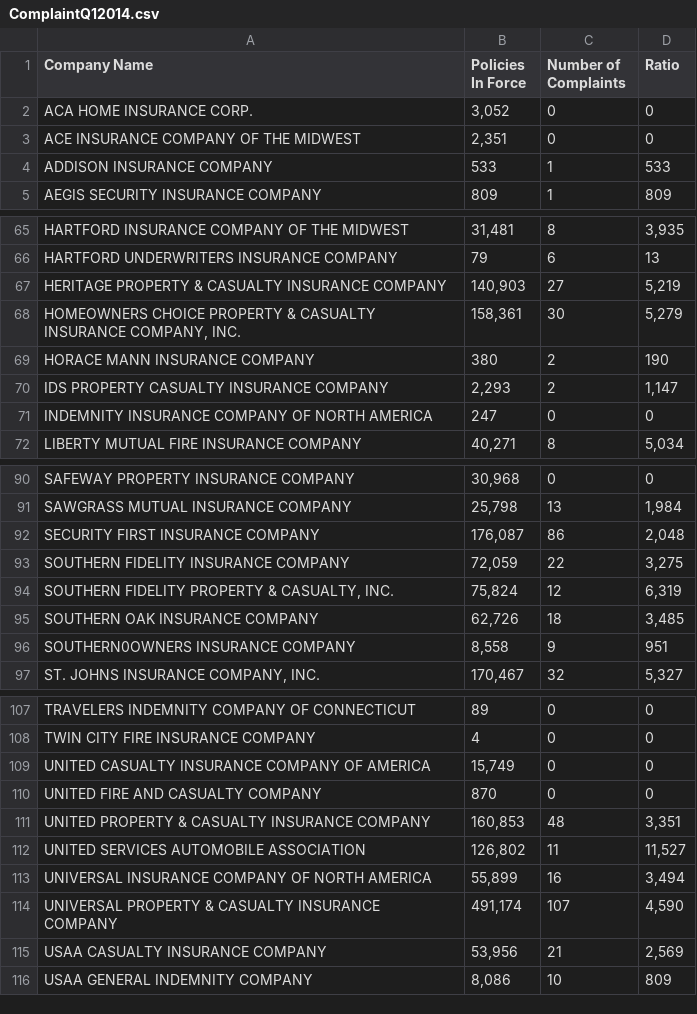
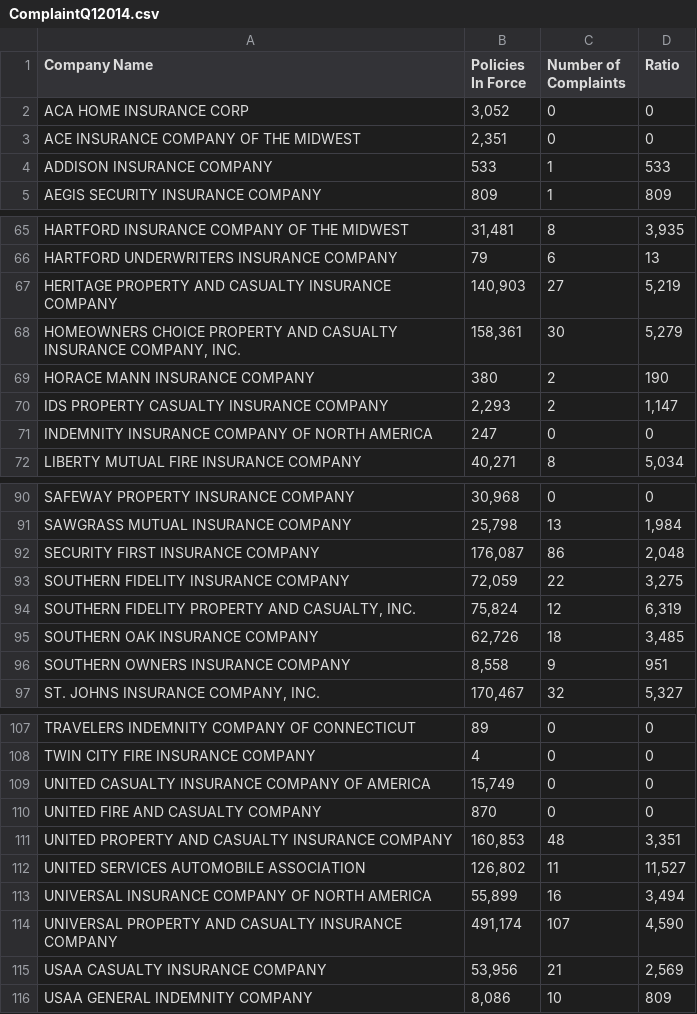
Before and after one commit to PalmBeachPost/insuranceexplorer, a CSV file: data/ComplaintQ12014.csv, drawn as a sheet; only a part is shown, gaps mark what is left out; the diff covers the shown part only.

```diff
--- a/data/ComplaintQ12014.csv
+++ b/data/ComplaintQ12014.csv
@@ -1,3 +1,3 @@
 Company Name, Policies In Force , Number of Complaints , Ratio
-ACA HOME INSURANCE CORP.,"3,052",0,0
+ACA HOME INSURANCE CORP,"3,052",0,0
 ACE INSURANCE COMPANY OF THE MIDWEST,"2,351",0,0
@@ -66,4 +66,4 @@ HARTFORD INSURANCE COMPANY OF THE MIDWEST,"31,481",8,"3,935"
 HARTFORD UNDERWRITERS INSURANCE COMPANY,79,6,13
-HERITAGE PROPERTY & CASUALTY INSURANCE COMPANY,"140,903",27,"5,219"
-"HOMEOWNERS CHOICE PROPERTY & CASUALTY INSURANCE COMPANY, INC.","158,361",30,"5,279"
+HERITAGE PROPERTY AND CASUALTY INSURANCE COMPANY,"140,903",27,"5,219"
+"HOMEOWNERS CHOICE PROPERTY AND CASUALTY INSURANCE COMPANY, INC.","158,361",30,"5,279"
 HORACE MANN INSURANCE COMPANY,380,2,190
@@ -93,5 +93,5 @@ SECURITY FIRST INSURANCE COMPANY,"176,087",86,"2,048"
 SOUTHERN FIDELITY INSURANCE COMPANY,"72,059",22,"3,275"
-"SOUTHERN FIDELITY PROPERTY & CASUALTY, INC.","75,824",12,"6,319"
+"SOUTHERN FIDELITY PROPERTY AND CASUALTY, INC.","75,824",12,"6,319"
 SOUTHERN OAK INSURANCE COMPANY,"62,726",18,"3,485"
-SOUTHERN0OWNERS INSURANCE COMPANY,"8,558",9,951
+SOUTHERN OWNERS INSURANCE COMPANY,"8,558",9,951
 "ST. JOHNS INSURANCE COMPANY, INC.","170,467",32,"5,327"
@@ -110,6 +110,6 @@ UNITED CASUALTY INSURANCE COMPANY OF AMERICA,"15,749",0,0
 UNITED FIRE AND CASUALTY COMPANY,870,0,0
-UNITED PROPERTY & CASUALTY INSURANCE COMPANY,"160,853",48,"3,351"
+UNITED PROPERTY AND CASUALTY INSURANCE COMPANY,"160,853",48,"3,351"
 UNITED SERVICES AUTOMOBILE ASSOCIATION,"126,802",11,"11,527"
 UNIVERSAL INSURANCE COMPANY OF NORTH AMERICA,"55,899",16,"3,494"
-UNIVERSAL PROPERTY & CASUALTY INSURANCE COMPANY,"491,174",107,"4,590"
+UNIVERSAL PROPERTY AND CASUALTY INSURANCE COMPANY,"491,174",107,"4,590"
 USAA CASUALTY INSURANCE COMPANY,"53,956",21,"2,569"
```
Also changed, not shown: 9 edited cells elsewhere in this file, data/ComplaintQ22014.csv, data/ComplaintQ42013.csv, 3 other files.
